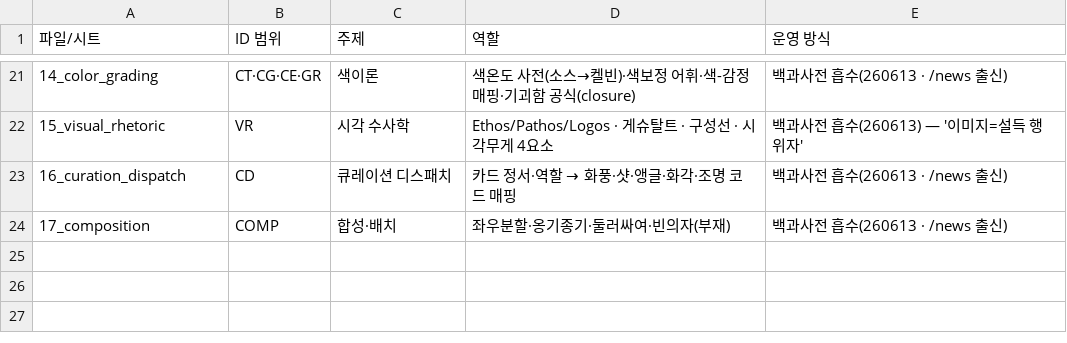
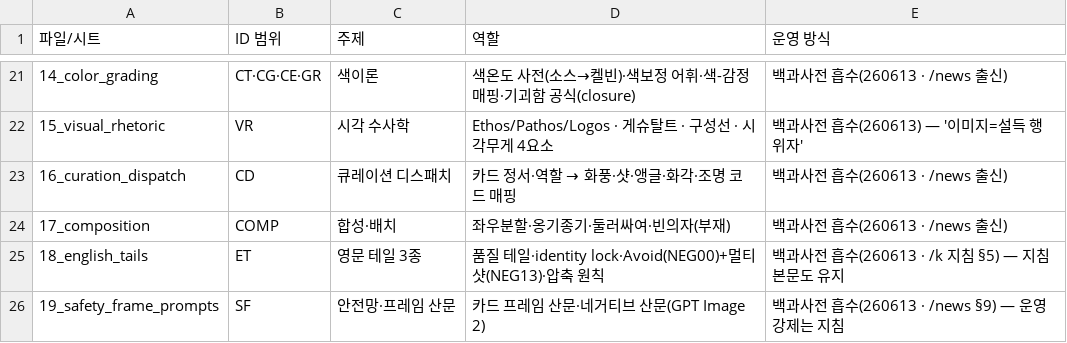
Before and after one commit to muteno/nomute-editor, a TSV file: apps/k/library/00_module_index.tsv, drawn as a sheet; only a part is shown, gaps mark what is left out; the diff names each change by its address in the sheet, - before the commit and + after, or states it on an @@ line.

```diff
--- a/apps/k/library/00_module_index.tsv
+++ b/apps/k/library/00_module_index.tsv
+row 25: 18_english_tails | ET | 영문 테일 3종 | 품질 테일·identity lock·Avoid(NEG00)+멀티샷(NEG13)·압축 원칙 | 백과사전 흡수(260613 · /k 지침 §5) — 지침 본문도 유지
+row 26: 19_safety_frame_prompts | SF | 안전망·프레임 산문 | 카드 프레임 산문·네거티브 산문(GPT Image 2) | 백과사전 흡수(260613 · /news §9) — 운영 강제는 지침
```
Also changed, not shown: apps/k/library/archive_media_master.tsv, 3 other files.
